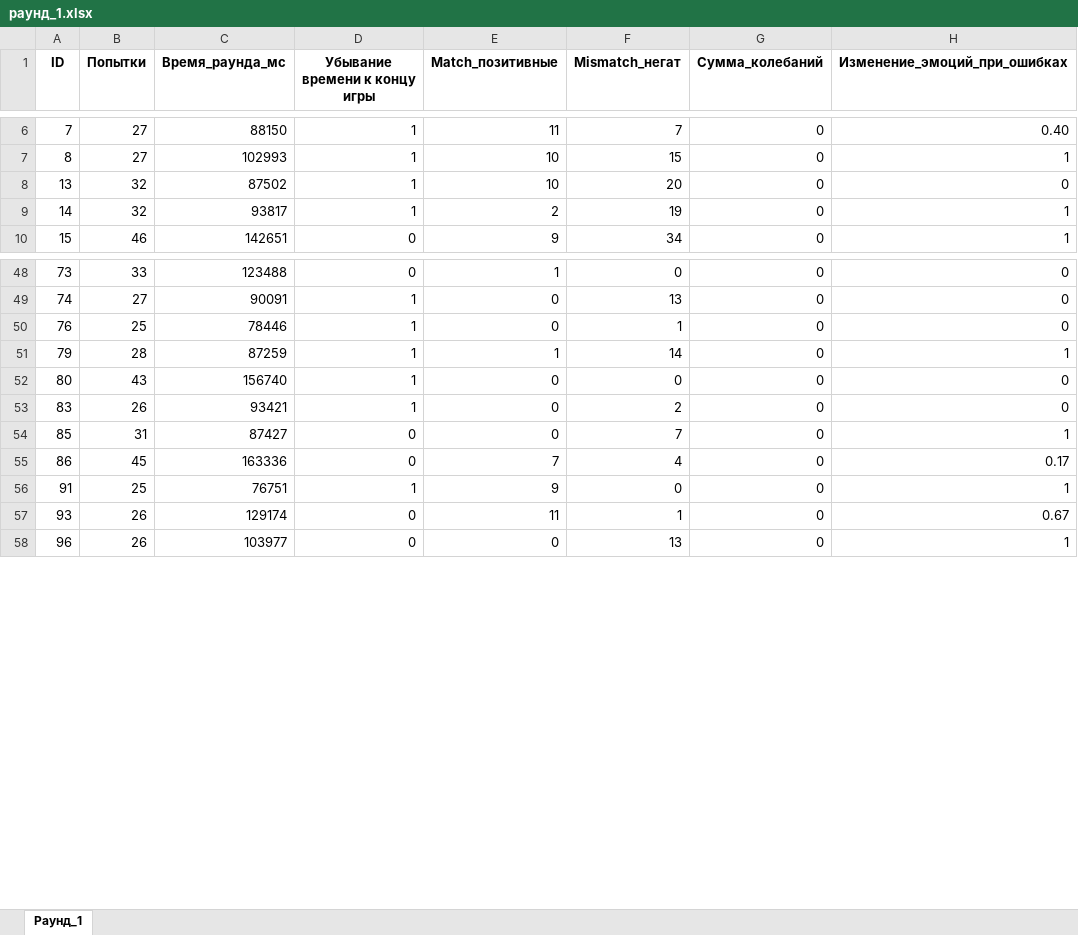
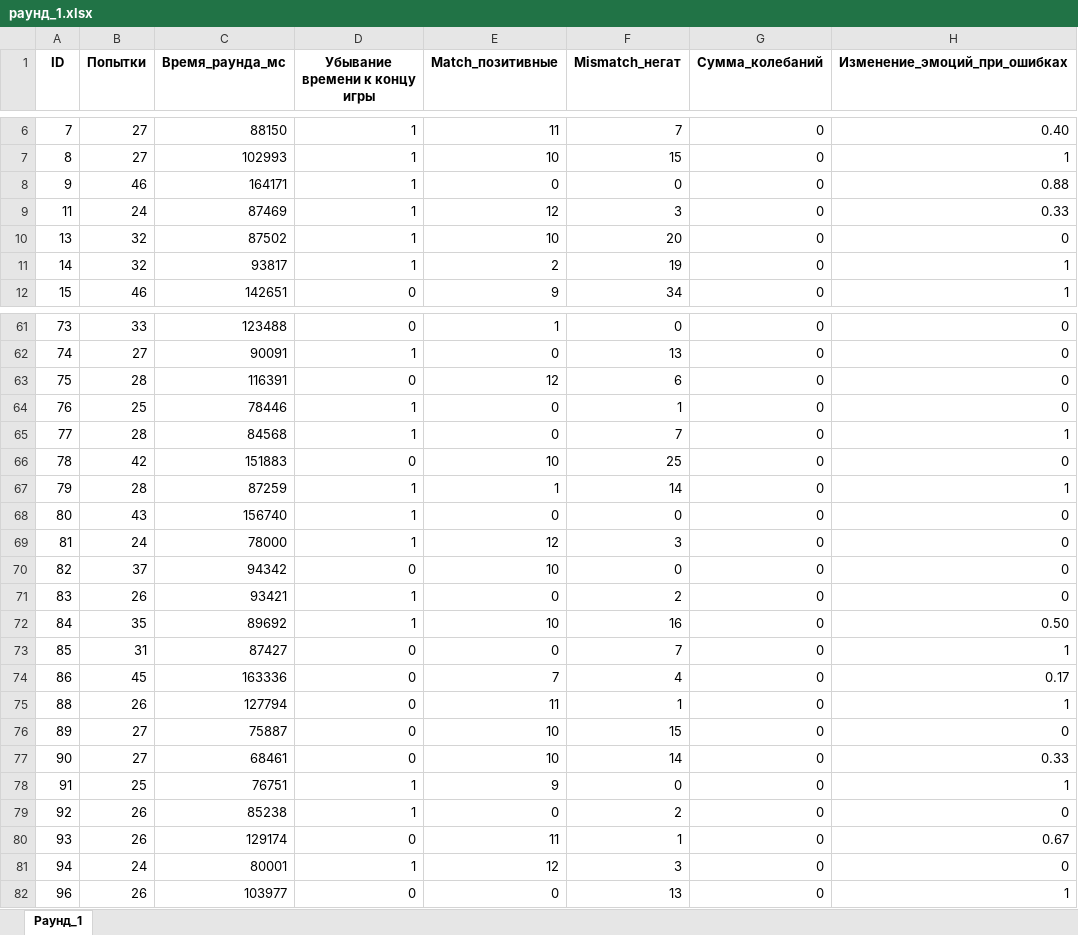
Before and after one commit to UI-UX-group/MemoryGame, an Excel workbook: раунд_1.xlsx, sheet Раунд_1, drawn as a sheet; only a part is shown, gaps mark what is left out; values as stored, in another font and other column widths than the file's, no borders; the diff covers the shown part only; the diff names each change by its address in the sheet, - before the commit and + after, or states it on an @@ line.

```diff
--- a/раунд_1.xlsx (sheet Раунд_1)
+++ b/раунд_1.xlsx (sheet Раунд_1)
+row 8: 9 | 46 | 164171 | 1 | 0 | 0 | 0 | 0.88
+row 9: 11 | 24 | 87469 | 1 | 12 | 3 | 0 | 0.33
+row 63: 75 | 28 | 116391 | 0 | 12 | 6 | 0 | 0
+row 65: 77 | 28 | 84568 | 1 | 0 | 7 | 0 | 1
+row 66: 78 | 42 | 151883 | 0 | 10 | 25 | 0 | 0
+row 69: 81 | 24 | 78000 | 1 | 12 | 3 | 0 | 0
+row 70: 82 | 37 | 94342 | 0 | 10 | 0 | 0 | 0
+row 72: 84 | 35 | 89692 | 1 | 10 | 16 | 0 | 0.50
+row 75: 88 | 26 | 127794 | 0 | 11 | 1 | 0 | 1
+row 76: 89 | 27 | 75887 | 0 | 10 | 15 | 0 | 0
+row 77: 90 | 27 | 68461 | 0 | 10 | 14 | 0 | 0.33
+row 79: 92 | 26 | 85238 | 1 | 0 | 2 | 0 | 0
+row 81: 94 | 24 | 80001 | 1 | 12 | 3 | 0 | 0
```
Also changed, not shown: 16 added rows elsewhere in this sheet, раунд_2.xlsx, раунд_3.xlsx.
